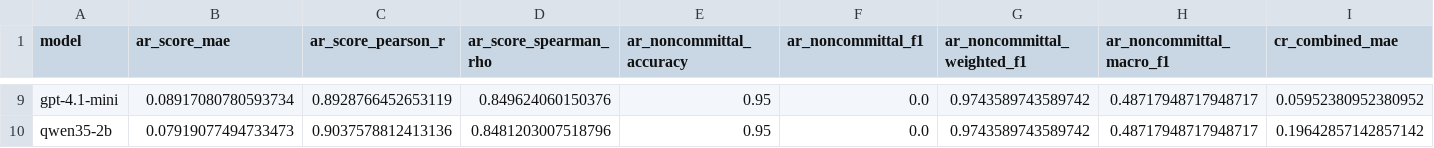
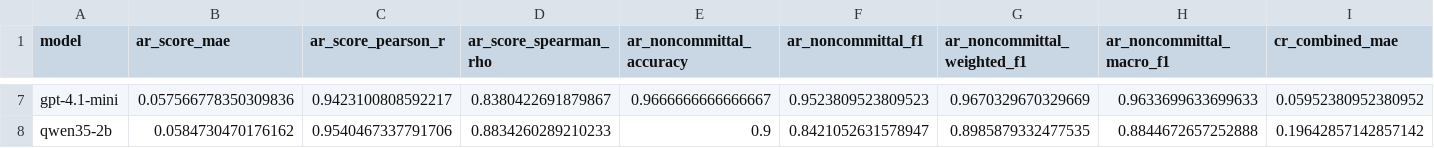
Before and after one commit to kazokid/diffusion-llms-eval, a CSV file: results/metrics_summary.csv, drawn as a sheet; only a part is shown, gaps mark what is left out; addresses are those after the commit; the diff covers the shown part only; the diff names each change by its address in the sheet, - before the commit and + after, or states it on an @@ line.

```diff
--- a/results/metrics_summary.csv
+++ b/results/metrics_summary.csv
-B7 (ar_score_mae): 0.08917080780593734
+B7 (ar_score_mae): 0.057566778350309836
-C7 (ar_score_pearson_r): 0.8928766452653119
+C7 (ar_score_pearson_r): 0.9423100808592217
-D7 (ar_score_spearman_rho): 0.849624060150376
+D7 (ar_score_spearman_rho): 0.8380422691879867
-E7 (ar_noncommittal_accuracy): 0.95
+E7 (ar_noncommittal_accuracy): 0.9666666666666667
-F7 (ar_noncommittal_f1): 0.0
+F7 (ar_noncommittal_f1): 0.9523809523809523
-G7 (ar_noncommittal_weighted_f1): 0.9743589743589742
+G7 (ar_noncommittal_weighted_f1): 0.9670329670329669
-H7 (ar_noncommittal_macro_f1): 0.48717948717948717
+H7 (ar_noncommittal_macro_f1): 0.9633699633699633
-B8 (ar_score_mae): 0.07919077494733473
+B8 (ar_score_mae): 0.0584730470176162
-C8 (ar_score_pearson_r): 0.9037578812413136
+C8 (ar_score_pearson_r): 0.9540467337791706
-D8 (ar_score_spearman_rho): 0.8481203007518796
+D8 (ar_score_spearman_rho): 0.8834260289210233
-E8 (ar_noncommittal_accuracy): 0.95
+E8 (ar_noncommittal_accuracy): 0.9
-F8 (ar_noncommittal_f1): 0.0
+F8 (ar_noncommittal_f1): 0.8421052631578947
-G8 (ar_noncommittal_weighted_f1): 0.9743589743589742
+G8 (ar_noncommittal_weighted_f1): 0.8985879332477535
-H8 (ar_noncommittal_macro_f1): 0.48717948717948717
+H8 (ar_noncommittal_macro_f1): 0.8844672657252888
```
Also changed, not shown: 1 added row, 3 removed rows and 28 edited cells elsewhere in this file, datasets/final_datasets/answer_relevancy-test-annotated.csv, results/context_relevance_per_judge_ratings.csv, 6 other files.
